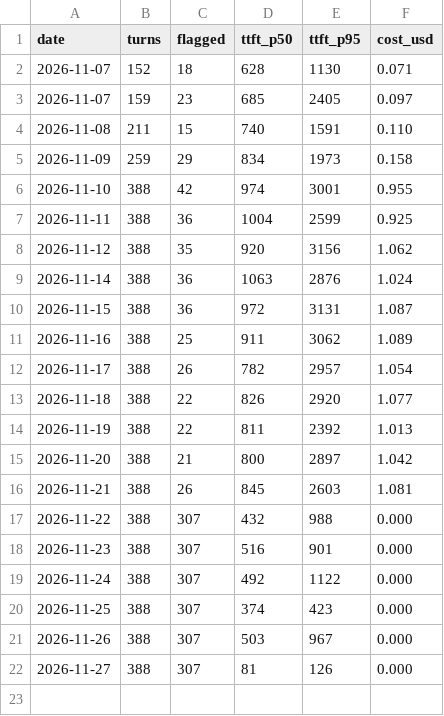
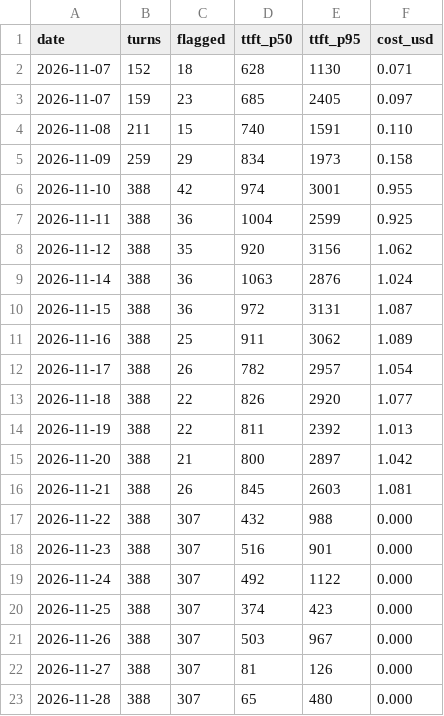
Before and after one commit to aronstenlund-code/aronstenlund-airpods-ai, a CSV file: reports/eval/history.csv, drawn as a sheet; the diff names each change by its address in the sheet, - before the commit and + after, or states it on an @@ line.

Commit message:
Nightly live eval 2026-11-28

```diff
--- a/reports/eval/history.csv
+++ b/reports/eval/history.csv
+row 23: 2026-11-28 | 388 | 307 | 65 | 480 | 0.000
```
Also changed, not shown: 5 other files.
